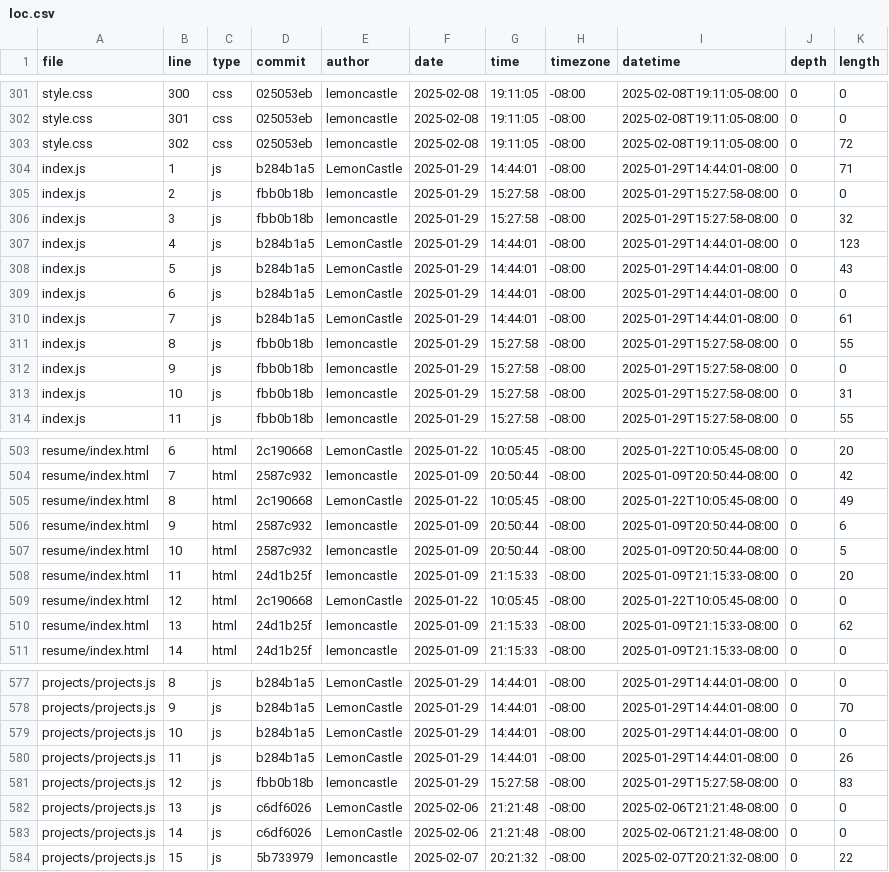
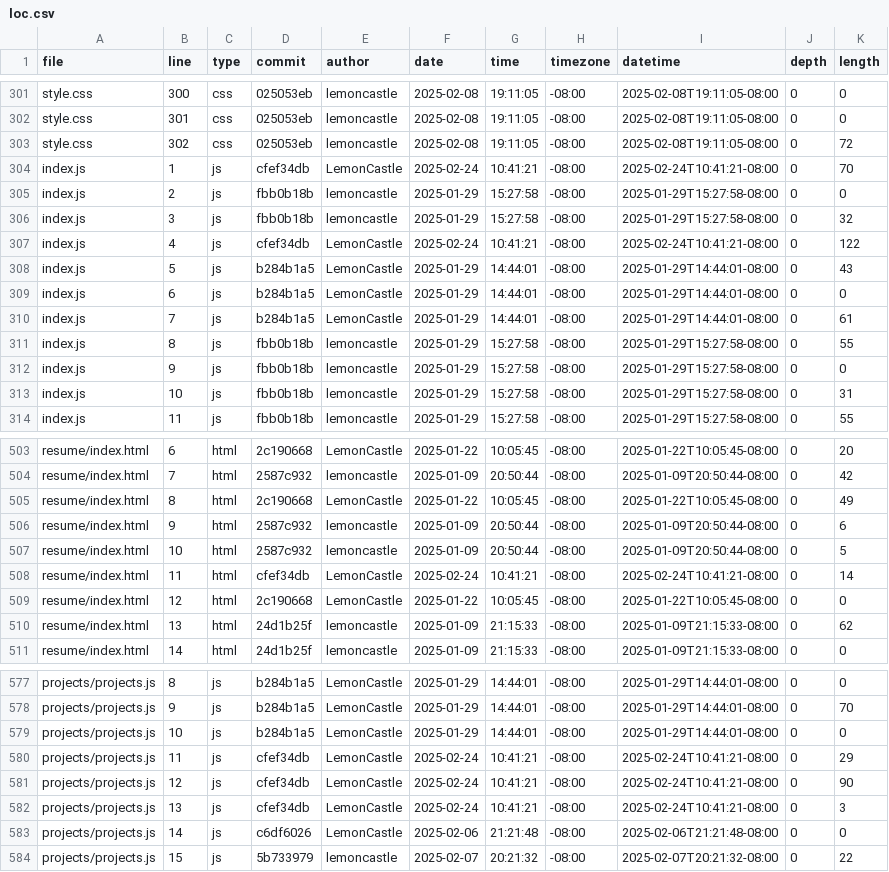
Before and after one commit to lemoncastle/portfolio, a CSV file: meta/loc.csv, drawn as a sheet; only a part is shown, gaps mark what is left out; the diff covers the shown part only.

```diff
--- a/meta/loc.csv
+++ b/meta/loc.csv
@@ -303,6 +303,6 @@ style.css,301,css,025053eb,lemoncastle,2025-02-08,19:11:05,-08:00,2025-02-08T19:
 style.css,302,css,025053eb,lemoncastle,2025-02-08,19:11:05,-08:00,2025-02-08T19:11:05-08:00,0,72
-index.js,1,js,b284b1a5,LemonCastle,2025-01-29,14:44:01,-08:00,2025-01-29T14:44:01-08:00,0,71
+index.js,1,js,cfef34db,LemonCastle,2025-02-24,10:41:21,-08:00,2025-02-24T10:41:21-08:00,0,70
 index.js,2,js,fbb0b18b,lemoncastle,2025-01-29,15:27:58,-08:00,2025-01-29T15:27:58-08:00,0,0
 index.js,3,js,fbb0b18b,lemoncastle,2025-01-29,15:27:58,-08:00,2025-01-29T15:27:58-08:00,0,32
-index.js,4,js,b284b1a5,LemonCastle,2025-01-29,14:44:01,-08:00,2025-01-29T14:44:01-08:00,0,123
+index.js,4,js,cfef34db,LemonCastle,2025-02-24,10:41:21,-08:00,2025-02-24T10:41:21-08:00,0,122
 index.js,5,js,b284b1a5,LemonCastle,2025-01-29,14:44:01,-08:00,2025-01-29T14:44:01-08:00,0,43
@@ -507,3 +507,3 @@ resume/index.html,9,html,2587c932,lemoncastle,2025-01-09,20:50:44,-08:00,2025-01
 resume/index.html,10,html,2587c932,lemoncastle,2025-01-09,20:50:44,-08:00,2025-01-09T20:50:44-08:00,0,5
-resume/index.html,11,html,24d1b25f,lemoncastle,2025-01-09,21:15:33,-08:00,2025-01-09T21:15:33-08:00,0,20
+resume/index.html,11,html,cfef34db,LemonCastle,2025-02-24,10:41:21,-08:00,2025-02-24T10:41:21-08:00,0,14
 resume/index.html,12,html,2c190668,LemonCastle,2025-01-22,10:05:45,-08:00,2025-01-22T10:05:45-08:00,0,0
@@ -579,5 +579,5 @@ projects/projects.js,9,js,b284b1a5,LemonCastle,2025-01-29,14:44:01,-08:00,2025-0
 projects/projects.js,10,js,b284b1a5,LemonCastle,2025-01-29,14:44:01,-08:00,2025-01-29T14:44:01-08:00,0,0
-projects/projects.js,11,js,b284b1a5,LemonCastle,2025-01-29,14:44:01,-08:00,2025-01-29T14:44:01-08:00,0,26
-projects/projects.js,12,js,fbb0b18b,lemoncastle,2025-01-29,15:27:58,-08:00,2025-01-29T15:27:58-08:00,0,83
-projects/projects.js,13,js,c6df6026,LemonCastle,2025-02-06,21:21:48,-08:00,2025-02-06T21:21:48-08:00,0,0
+projects/projects.js,11,js,cfef34db,LemonCastle,2025-02-24,10:41:21,-08:00,2025-02-24T10:41:21-08:00,0,29
+projects/projects.js,12,js,cfef34db,LemonCastle,2025-02-24,10:41:21,-08:00,2025-02-24T10:41:21-08:00,0,90
+projects/projects.js,13,js,cfef34db,LemonCastle,2025-02-24,10:41:21,-08:00,2025-02-24T10:41:21-08:00,0,3
 projects/projects.js,14,js,c6df6026,LemonCastle,2025-02-06,21:21:48,-08:00,2025-02-06T21:21:48-08:00,0,0
```
Also changed, not shown: 5 edited cells elsewhere in this file.
